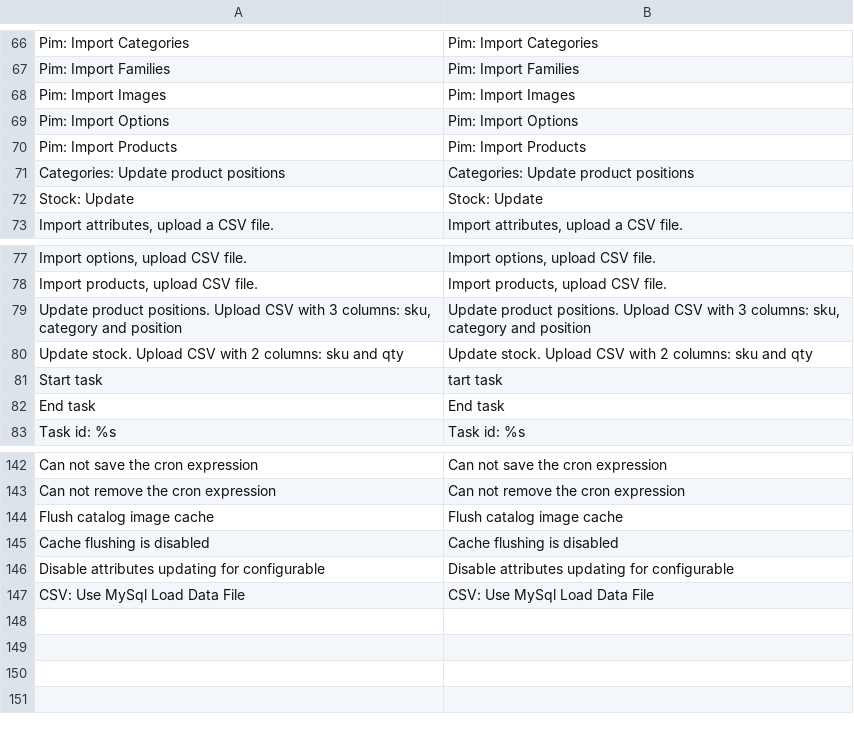
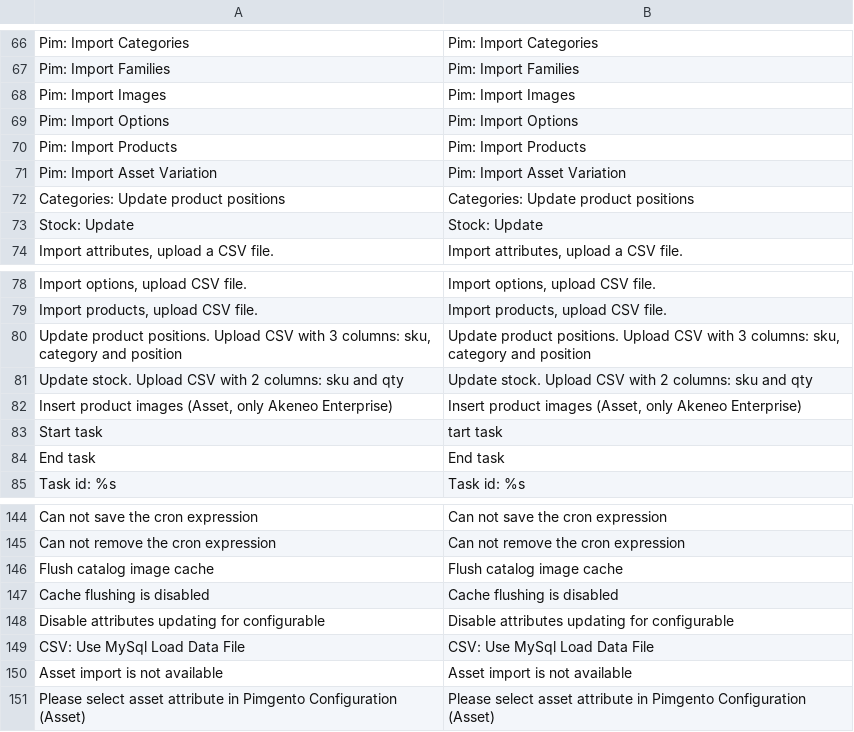
Before and after one commit to Agence-DnD/PIMGento, a CSV file: app/locale/en_US/Pimgento_Core.csv, drawn as a sheet; only a part is shown, gaps mark what is left out.

```diff
--- a/app/locale/en_US/Pimgento_Core.csv
+++ b/app/locale/en_US/Pimgento_Core.csv
@@ -70,2 +70,3 @@
 "Pim: Import Products","Pim: Import Products"
+"Pim: Import Asset Variation","Pim: Import Asset Variation"
 "Categories: Update product positions","Categories: Update product positions"
@@ -80,2 +81,3 @@
 "Update stock. Upload CSV with 2 columns: sku and qty","Update stock. Upload CSV with 2 columns: sku and qty"
+"Insert product images (Asset, only Akeneo Enterprise)","Insert product images (Asset, only Akeneo Enterprise)"
 "Start task","tart task"
@@ -147 +149,3 @@
 "CSV: Use MySql Load Data File","CSV: Use MySql Load Data File"
+"Asset import is not available","Asset import is not available"
+"Please select asset attribute in Pimgento Configuration (Asset)","Please select asset attribute in Pimgento Configuration (Asset)"
```
Also changed, not shown: app/locale/fr_FR/Pimgento_Core.csv, 12 other files.
